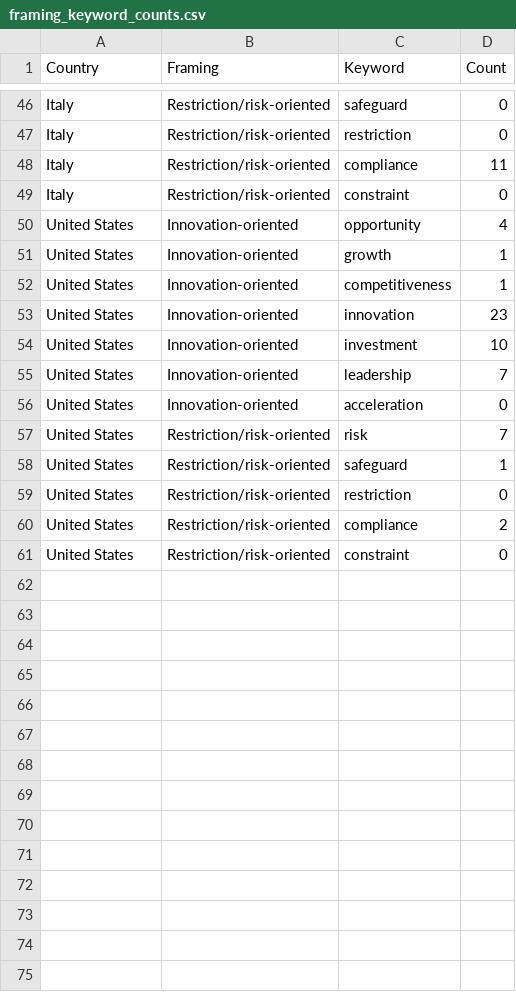
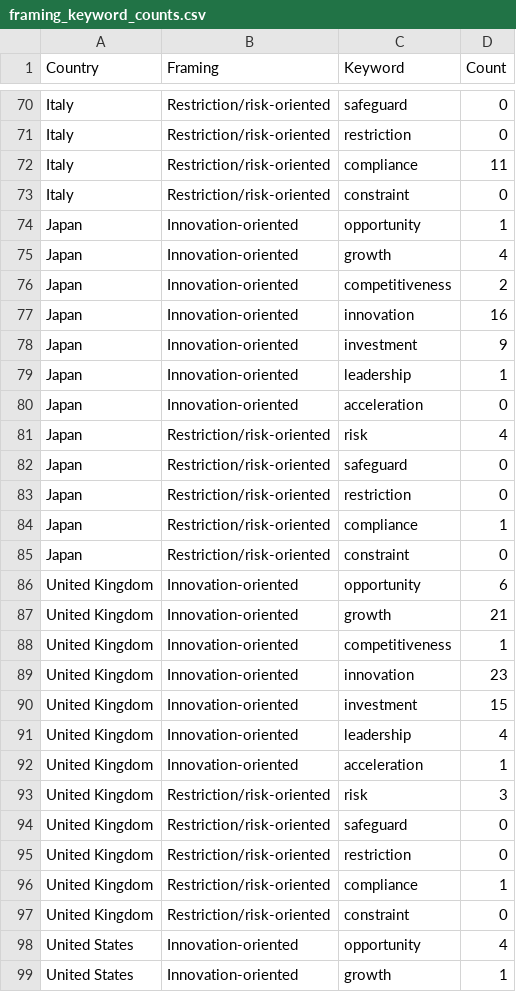
Before and after one commit to Nothingisavaliable/AI-Policy, a CSV file: data/pdf/AI Policy/_extracted/framing_keyword_counts.csv, drawn as a sheet; only a part is shown, gaps mark what is left out; the shorter side is filled out with more unchanged rows; the diff covers the shown part only.

```diff
--- a/data/pdf/AI Policy/_extracted/framing_keyword_counts.csv
+++ b/data/pdf/AI Policy/_extracted/framing_keyword_counts.csv
@@ -49,2 +73,26 @@ Italy,Restriction/risk-oriented,compliance,11
 Italy,Restriction/risk-oriented,constraint,0
+Japan,Innovation-oriented,opportunity,1
+Japan,Innovation-oriented,growth,4
+Japan,Innovation-oriented,competitiveness,2
+Japan,Innovation-oriented,innovation,16
+Japan,Innovation-oriented,investment,9
+Japan,Innovation-oriented,leadership,1
+Japan,Innovation-oriented,acceleration,0
+Japan,Restriction/risk-oriented,risk,4
+Japan,Restriction/risk-oriented,safeguard,0
+Japan,Restriction/risk-oriented,restriction,0
+Japan,Restriction/risk-oriented,compliance,1
+Japan,Restriction/risk-oriented,constraint,0
+United Kingdom,Innovation-oriented,opportunity,6
+United Kingdom,Innovation-oriented,growth,21
+United Kingdom,Innovation-oriented,competitiveness,1
+United Kingdom,Innovation-oriented,innovation,23
+United Kingdom,Innovation-oriented,investment,15
+United Kingdom,Innovation-oriented,leadership,4
+United Kingdom,Innovation-oriented,acceleration,1
+United Kingdom,Restriction/risk-oriented,risk,3
+United Kingdom,Restriction/risk-oriented,safeguard,0
+United Kingdom,Restriction/risk-oriented,restriction,0
+United Kingdom,Restriction/risk-oriented,compliance,1
+United Kingdom,Restriction/risk-oriented,constraint,0
 United States,Innovation-oriented,opportunity,4
```
Also changed, not shown: 24 added rows elsewhere in this file, data/pdf/AI Policy/_extracted/document_stats.csv, data/pdf/AI Policy/_extracted/similarity_matrix.csv, 21 other files.
